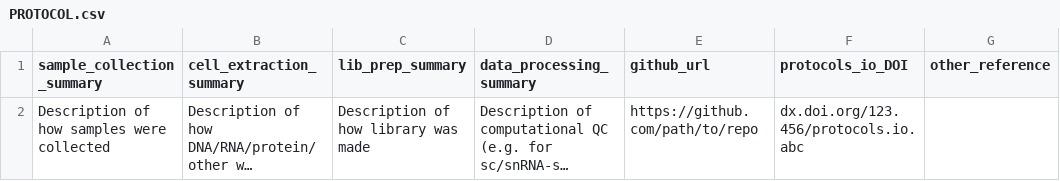
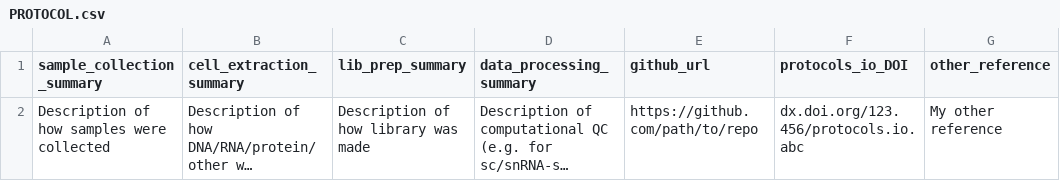
Before and after one commit to ASAP-CRN/crn-meta-validate, a CSV file: resource/tester_files/PROTOCOL.csv, drawn as a sheet; long unchanged cells end in …; the diff names each change by its address in the sheet, - before the commit and + after, or states it on an @@ line.

```diff
--- a/resource/tester_files/PROTOCOL.csv
+++ b/resource/tester_files/PROTOCOL.csv
-G2 (other_reference): (empty)
+G2 (other_reference): My other reference
```
Also changed, not shown: 3 other files.
